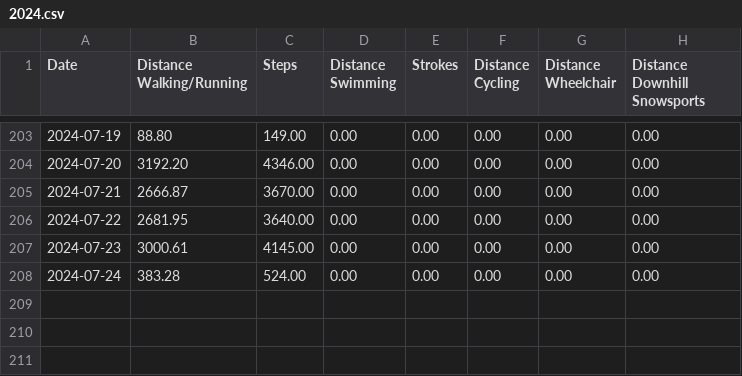
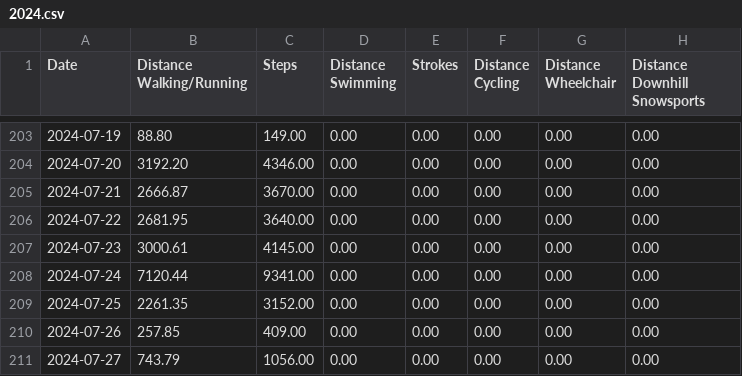
Before and after one commit to Ygria/workouts_page, a CSV file: public/distances/2024.csv, drawn as a sheet; only a part is shown, gaps mark what is left out.

```diff
--- a/public/distances/2024.csv
+++ b/public/distances/2024.csv
@@ -207,2 +207,5 @@ Date,Distance Walking/Running,Steps,Distance Swimming,Strokes,Distance Cycling,D
 2024-07-23,3000.61,4145.00,0.00,0.00,0.00,0.00,0.00
-2024-07-24,383.28,524.00,0.00,0.00,0.00,0.00,0.00
+2024-07-24,7120.44,9341.00,0.00,0.00,0.00,0.00,0.00
+2024-07-25,2261.35,3152.00,0.00,0.00,0.00,0.00,0.00
+2024-07-26,257.85,409.00,0.00,0.00,0.00,0.00,0.00
+2024-07-27,743.79,1056.00,0.00,0.00,0.00,0.00,0.00
```
Also changed, not shown: public/activity/2024.csv, public/workouts/2024.csv.
